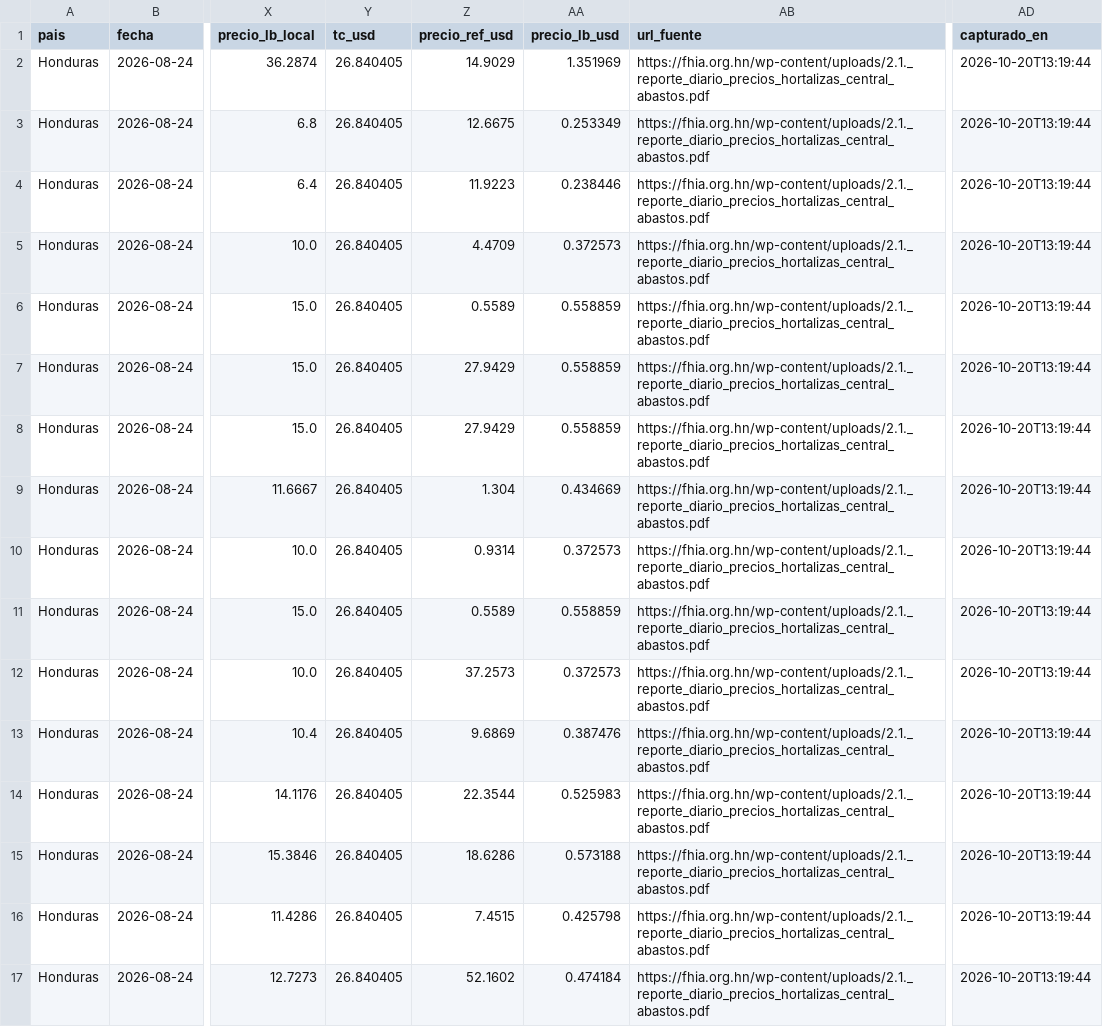
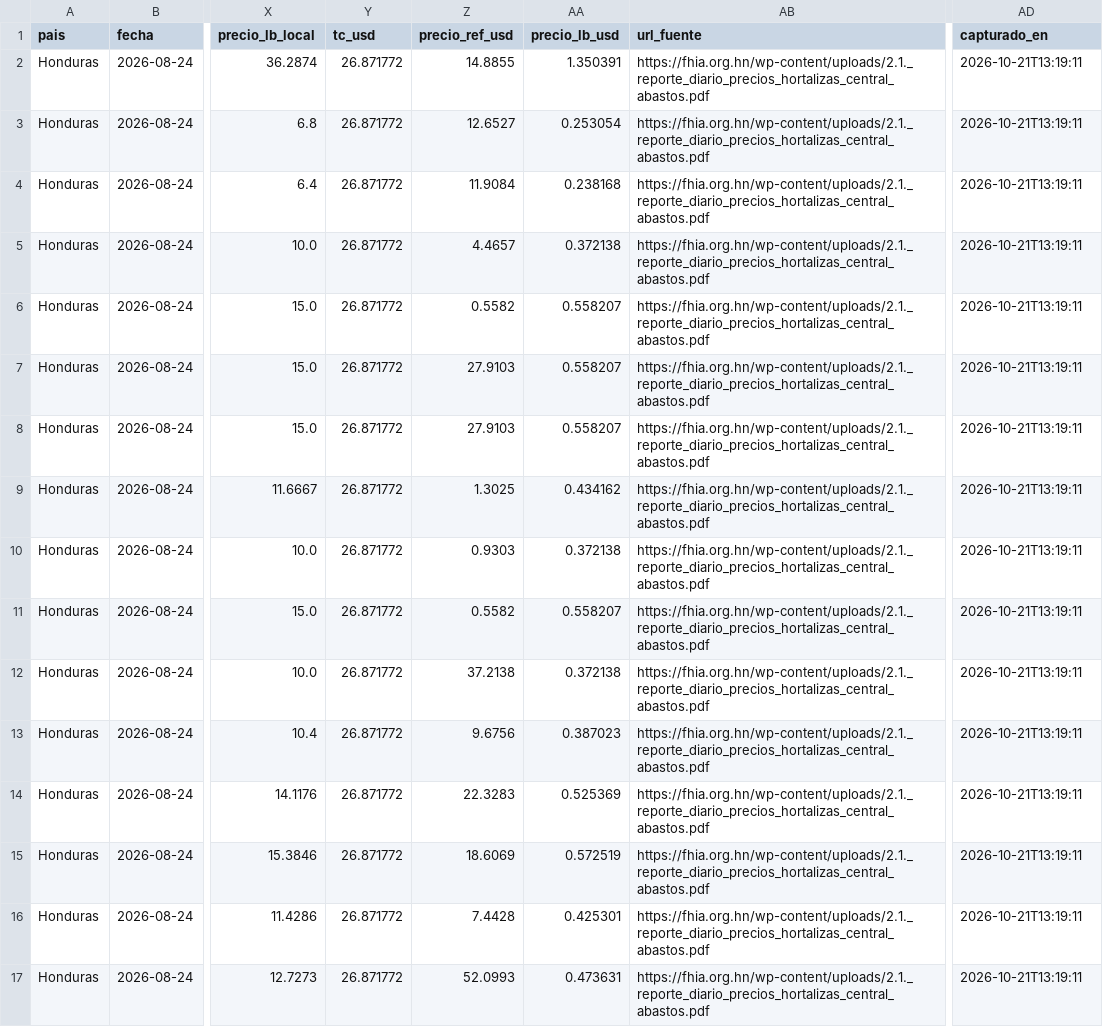
Before and after one commit to fjespana2/preciosca, a CSV file: data/export/precios_honduras.csv, drawn as a sheet; only a part is shown, gaps mark what is left out; the diff covers the shown part only; the diff names each change by its address in the sheet, - before the commit and + after, or states it on an @@ line.

```diff
--- a/data/export/precios_honduras.csv
+++ b/data/export/precios_honduras.csv
-Y2:Y17 (tc_usd): 26.840405
+Y2:Y17 (tc_usd): 26.871772
-Z2 (precio_ref_usd): 14.9029
+Z2 (precio_ref_usd): 14.8855
-AA2 (precio_lb_usd): 1.351969
+AA2 (precio_lb_usd): 1.350391
-AD2:AD17 (capturado_en): 2026-10-20T13:19:44
+AD2:AD17 (capturado_en): 2026-10-21T13:19:11
-Z3 (precio_ref_usd): 12.6675
+Z3 (precio_ref_usd): 12.6527
-AA3 (precio_lb_usd): 0.253349
+AA3 (precio_lb_usd): 0.253054
-Z4 (precio_ref_usd): 11.9223
+Z4 (precio_ref_usd): 11.9084
-AA4 (precio_lb_usd): 0.238446
+AA4 (precio_lb_usd): 0.238168
-Z5 (precio_ref_usd): 4.4709
+Z5 (precio_ref_usd): 4.4657
-AA5 (precio_lb_usd): 0.372573
+AA5 (precio_lb_usd): 0.372138
-Z6 (precio_ref_usd): 0.5589
+Z6 (precio_ref_usd): 0.5582
-AA6:AA8 (precio_lb_usd): 0.558859
+AA6:AA8 (precio_lb_usd): 0.558207
-Z7:Z8 (precio_ref_usd): 27.9429
+Z7:Z8 (precio_ref_usd): 27.9103
-Z9 (precio_ref_usd): 1.304
+Z9 (precio_ref_usd): 1.3025
-AA9 (precio_lb_usd): 0.434669
+AA9 (precio_lb_usd): 0.434162
-Z10 (precio_ref_usd): 0.9314
+Z10 (precio_ref_usd): 0.9303
-AA10 (precio_lb_usd): 0.372573
+AA10 (precio_lb_usd): 0.372138
-Z11 (precio_ref_usd): 0.5589
+Z11 (precio_ref_usd): 0.5582
-AA11 (precio_lb_usd): 0.558859
+AA11 (precio_lb_usd): 0.558207
-Z12 (precio_ref_usd): 37.2573
+Z12 (precio_ref_usd): 37.2138
-AA12 (precio_lb_usd): 0.372573
+AA12 (precio_lb_usd): 0.372138
-Z13 (precio_ref_usd): 9.6869
+Z13 (precio_ref_usd): 9.6756
-AA13 (precio_lb_usd): 0.387476
+AA13 (precio_lb_usd): 0.387023
-Z14 (precio_ref_usd): 22.3544
+Z14 (precio_ref_usd): 22.3283
-AA14 (precio_lb_usd): 0.525983
+AA14 (precio_lb_usd): 0.525369
-Z15 (precio_ref_usd): 18.6286
+Z15 (precio_ref_usd): 18.6069
-AA15 (precio_lb_usd): 0.573188
+AA15 (precio_lb_usd): 0.572519
-Z16 (precio_ref_usd): 7.4515
+Z16 (precio_ref_usd): 7.4428
-AA16 (precio_lb_usd): 0.425798
+AA16 (precio_lb_usd): 0.425301
-Z17 (precio_ref_usd): 52.1602
+Z17 (precio_ref_usd): 52.0993
-AA17 (precio_lb_usd): 0.474184
+AA17 (precio_lb_usd): 0.473631
```
Also changed, not shown: 120 edited cells elsewhere in this file, data/export/precios_guatemala.csv, data/export/precios_nicaragua.csv, 4 other files.
